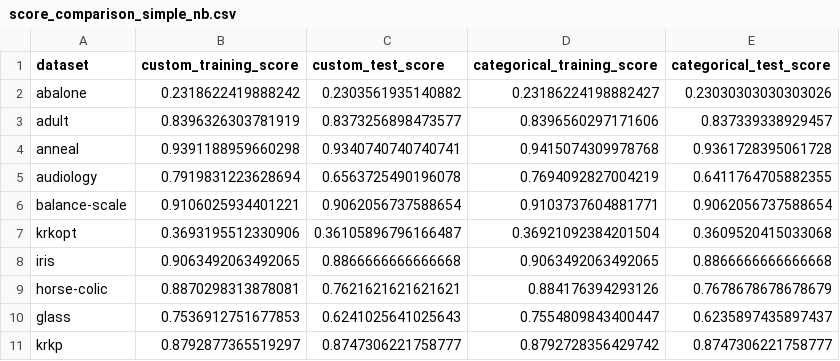
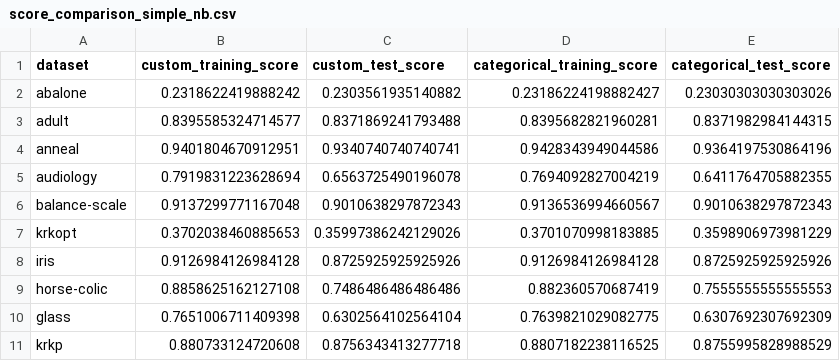
Before and after one commit to pabloluqueromero/TFG, a CSV file: out/csv/score_comparison_simple_nb.csv, drawn as a sheet; only a part is shown; the diff covers the shown part only.

```diff
--- a/out/csv/score_comparison_simple_nb.csv
+++ b/out/csv/score_comparison_simple_nb.csv
@@ -2,10 +2,10 @@ dataset,custom_training_score,custom_test_score,categorical_training_score,categ
 abalone,0.2318622419888242,0.2303561935140882,0.23186224198882427,0.23030303030303026
-adult,0.8396326303781919,0.8373256898473577,0.8396560297171606,0.837339338929457
-anneal,0.9391188959660298,0.9340740740740741,0.9415074309978768,0.9361728395061728
+adult,0.8395585324714577,0.8371869241793488,0.8395682821960281,0.8371982984144315
+anneal,0.9401804670912951,0.9340740740740741,0.9428343949044586,0.9364197530864196
 audiology,0.7919831223628694,0.6563725490196078,0.7694092827004219,0.6411764705882355
-balance-scale,0.9106025934401221,0.9062056737588654,0.9103737604881771,0.9062056737588654
-krkopt,0.3693195512330906,0.36105896796166487,0.36921092384201504,0.3609520415033068
-iris,0.9063492063492065,0.8866666666666668,0.9063492063492065,0.8866666666666668
-horse-colic,0.8870298313878081,0.7621621621621621,0.884176394293126,0.7678678678678679
-glass,0.7536912751677853,0.6241025641025643,0.7554809843400447,0.6235897435897437
-krkp,0.8792877365519297,0.8747306221758777,0.8792728356429742,0.8747306221758777
+balance-scale,0.9137299771167048,0.9010638297872343,0.9136536994660567,0.9010638297872343
+krkopt,0.3702038460885653,0.35997386242129026,0.3701070998183885,0.3598906973981229
+iris,0.9126984126984128,0.8725925925925926,0.9126984126984128,0.8725925925925926
+horse-colic,0.8858625162127108,0.7486486486486486,0.882360570687419,0.7555555555555553
+glass,0.7651006711409398,0.6302564102564104,0.7639821029082775,0.6307692307692309
+krkp,0.880733124720608,0.8756343413277718,0.8807182238116525,0.8755995828988529
```
Also changed, not shown: 8 added rows and 24 edited cells elsewhere in this file, 3 other files.
